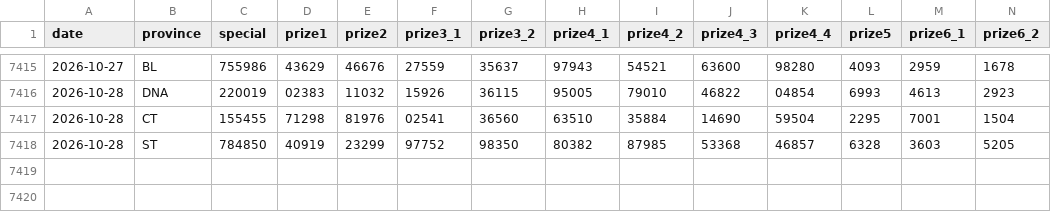
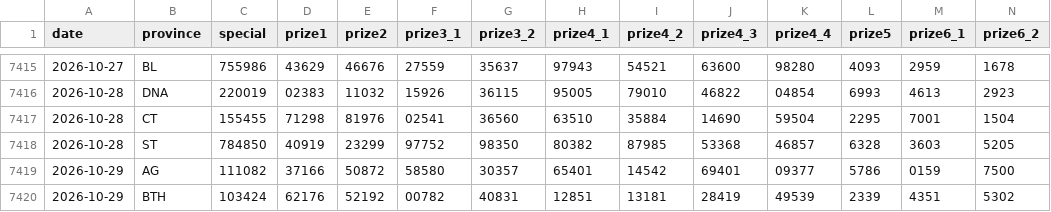
Before and after one commit to t-k-minh/XSMienNam-Analysis, a CSV file: data/xsmn.csv, drawn as a sheet; only a part is shown, gaps mark what is left out; rows hold the shown columns only; the diff names each change by its address in the sheet, - before the commit and + after, or states it on an @@ line.

```diff
--- a/data/xsmn.csv
+++ b/data/xsmn.csv
+row 7419: 2026-10-29 | AG | 111082 | 37166 | 50872 | 58580 | 30357 | 65401 | 14542 | 69401 | 09377 | 5786 | 0159 | 7500
+row 7420: 2026-10-29 | BTH | 103424 | 62176 | 52192 | 00782 | 40831 | 12851 | 13181 | 28419 | 49539 | 2339 | 4351 | 5302
```
Also changed, not shown: 5 other files.
